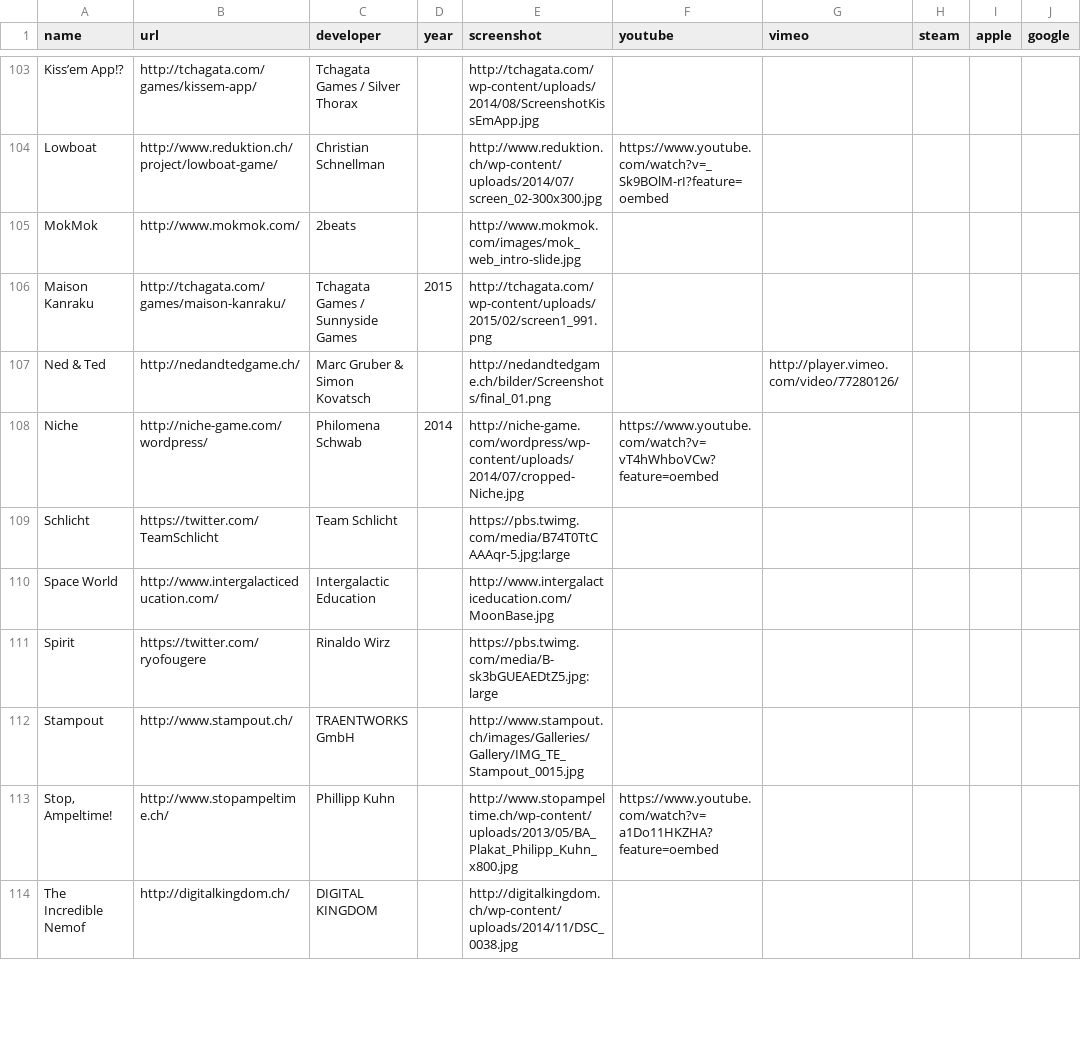
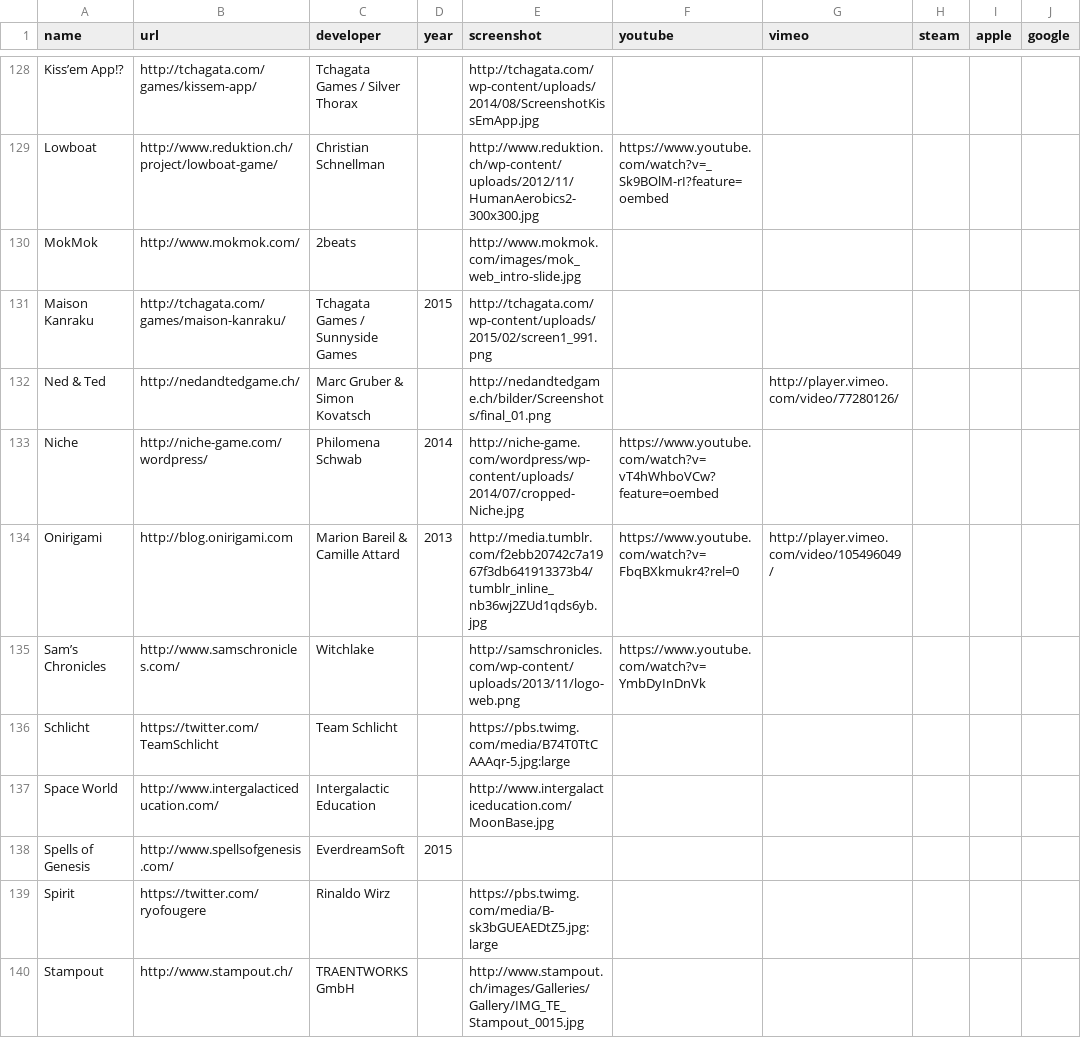
Before and after one commit to Zarkonnen/SwissGamesShowcase, a CSV file: out.csv, drawn as a sheet; only a part is shown, gaps mark what is left out; the shorter side is filled out with more unchanged rows; addresses are those after the commit; the diff covers the shown part only; the diff names each change by its address in the sheet, - before the commit and + after, or states it on an @@ line.

```diff
--- a/out.csv
+++ b/out.csv
-E129 (screenshot): http://www.reduktion.ch/wp-content/uploads/2014/07/screen_02-300x300.jpg
+E129 (screenshot): http://www.reduktion.ch/wp-content/uploads/2012/11/HumanAerobics2-300x300.jpg
+row 134: Onirigami | http://blog.onirigami.com | Marion Bareil & Camille Attard | 2013 | http://media.tumblr.com/f2ebb20742c7a1967f3db641913373b4/tumblr_inline_nb36wj2ZUd1qds6yb.jpg | https://www.youtube.com/watch?v=FbqBXkmukr4?rel=0 | http://player.vimeo.com/video/105496049/
+row 135: Sam’s Chronicles | http://www.samschronicles.com/ | Witchlake |  | http://samschronicles.com/wp-content/uploads/2013/11/logo-web.png | https://www.youtube.com/watch?v=YmbDyInDnVk
+row 138: Spells of Genesis | http://www.spellsofgenesis.com/ | EverdreamSoft | 2015
```
Also changed, not shown: 27 added rows, 1 removed row and 19 edited cells elsewhere in this file, 8 other files.
